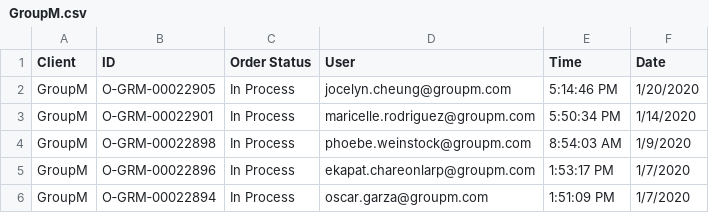
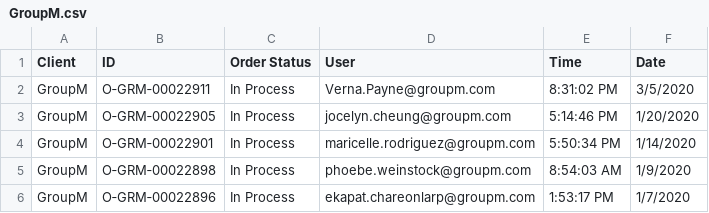
Before and after one commit to telagraphic/order-dashboard, a CSV file: server/jobs/feeds/pageflex/GroupM.csv, drawn as a sheet; only a part is shown; the shorter side is filled out with more unchanged rows; the diff names each change by its address in the sheet, - before the commit and + after, or states it on an @@ line.

```diff
--- a/server/jobs/feeds/pageflex/GroupM.csv
+++ b/server/jobs/feeds/pageflex/GroupM.csv
+row 2: GroupM | O‑GRM‑00022911 | In Process | Verna.Payne@groupm.com | 8:31:02 PM | 3/5/2020
```
Also changed, not shown: server/jobs/feeds/pageflex/ASB.csv, server/jobs/feeds/pageflex/Herrick.csv, 18 other files.
